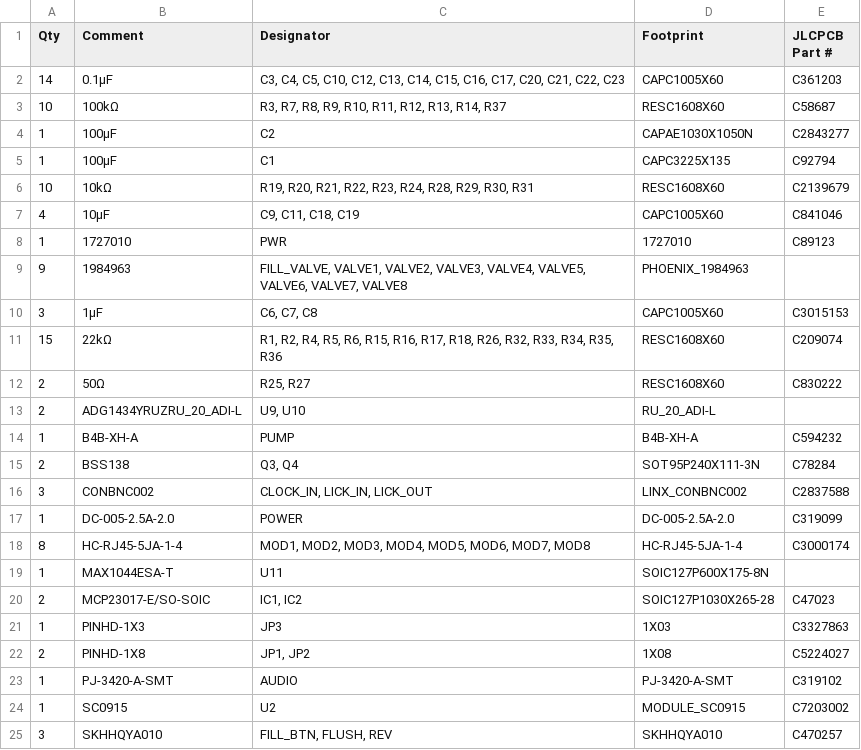
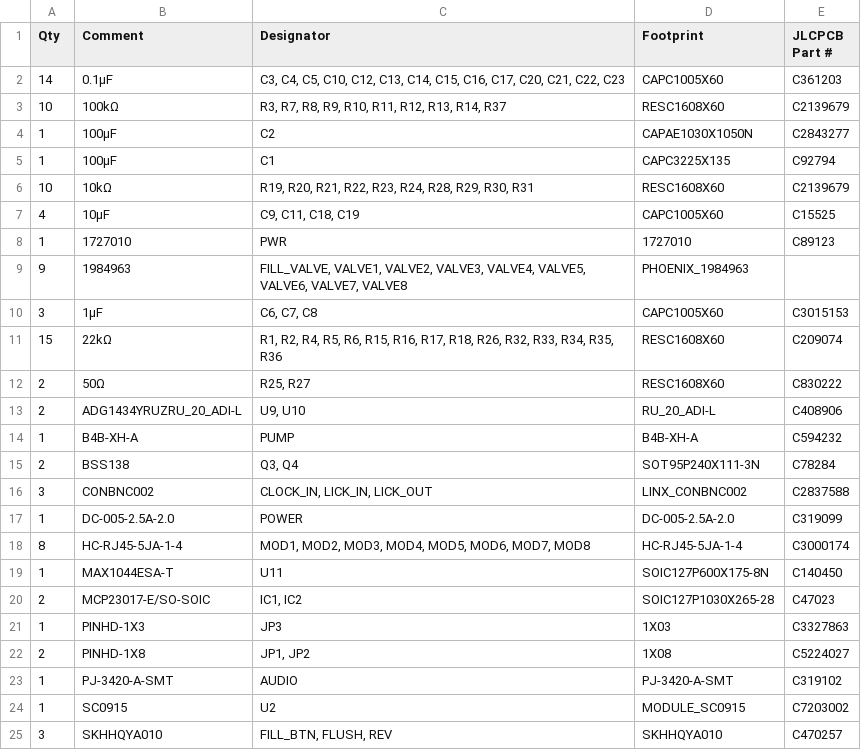
Before and after one commit to Siapas-Laboratory/ratBerryPi, a CSV file: hardware/electronics/v1/PCB_Files/module_interface_hat v88_2024-08-02/Assembly/module_interface_hat v88.csv, drawn as a sheet; only a part is shown.

```diff
--- a/hardware/electronics/v1/PCB_Files/module_interface_hat v88_2024-08-02/Assembly/module_interface_hat v88.csv
+++ b/hardware/electronics/v1/PCB_Files/module_interface_hat v88_2024-08-02/Assembly/module_interface_hat v88.csv
@@ -2,3 +2,3 @@ Qty,Comment,Designator,Footprint,JLCPCB Part #
 14,0.1µF,"C3, C4, C5, C10, C12, C13, C14, C15, C16, C17, C20, C21, C22, C23",CAPC1005X60,C361203
-10,100kΩ,"R3, R7, R8, R9, R10, R11, R12, R13, R14, R37",RESC1608X60,C58687
+10,100kΩ,"R3, R7, R8, R9, R10, R11, R12, R13, R14, R37",RESC1608X60,C2139679
 1,100µF,C2,CAPAE1030X1050N,C2843277
@@ -6,3 +6,3 @@ Qty,Comment,Designator,Footprint,JLCPCB Part #
 10,10kΩ,"R19, R20, R21, R22, R23, R24, R28, R29, R30, R31",RESC1608X60,C2139679
-4,10µF,"C9, C11, C18, C19",CAPC1005X60,C841046
+4,10µF,"C9, C11, C18, C19",CAPC1005X60,C15525
 1,1727010,PWR,1727010,C89123
@@ -12,3 +12,3 @@ Qty,Comment,Designator,Footprint,JLCPCB Part #
 2,50Ω,"R25, R27",RESC1608X60,C830222
-2,ADG1434YRUZRU_20_ADI-L,"U9, U10",RU_20_ADI-L,
+2,ADG1434YRUZRU_20_ADI-L,"U9, U10",RU_20_ADI-L,C408906
 1,B4B-XH-A,PUMP,B4B-XH-A,C594232
@@ -18,3 +18,3 @@ Qty,Comment,Designator,Footprint,JLCPCB Part #
 8,HC-RJ45-5JA-1-4,"MOD1, MOD2, MOD3, MOD4, MOD5, MOD6, MOD7, MOD8",HC-RJ45-5JA-1-4,C3000174
-1,MAX1044ESA-T,U11,SOIC127P600X175-8N,
+1,MAX1044ESA-T,U11,SOIC127P600X175-8N,C140450
 2,MCP23017-E/SO-SOIC,"IC1, IC2",SOIC127P1030X265-28,C47023
```
Also changed, not shown: hardware/electronics/v1/PCB_Files/module_interface_hat v88_2024-08-02/Assembly/pnp_module_interface_hat v88.csv, 4 other files.
